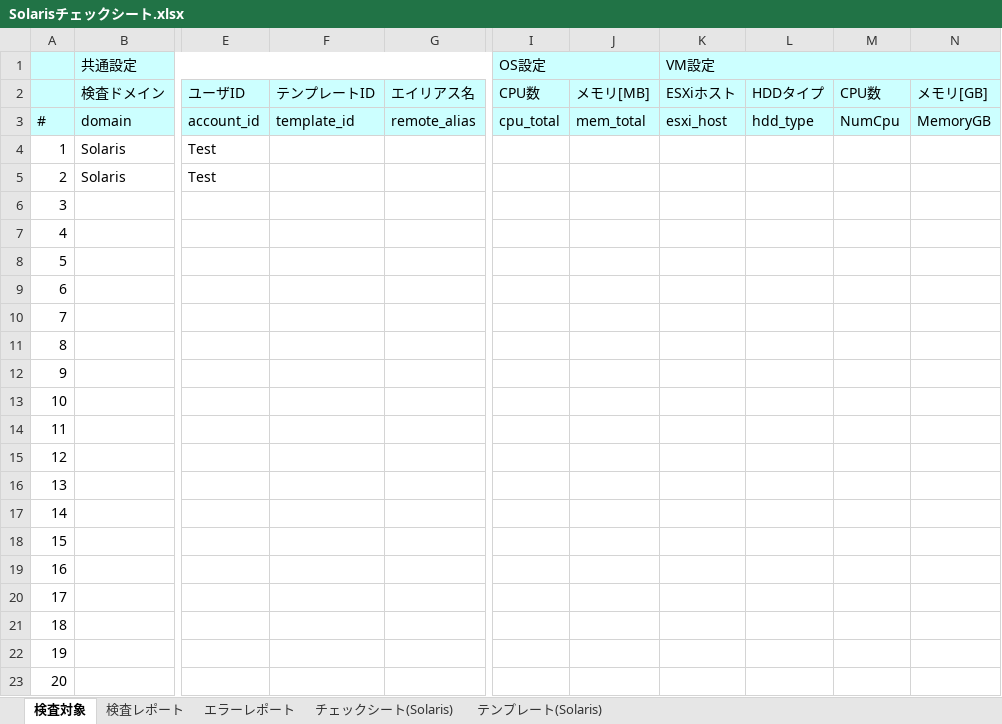
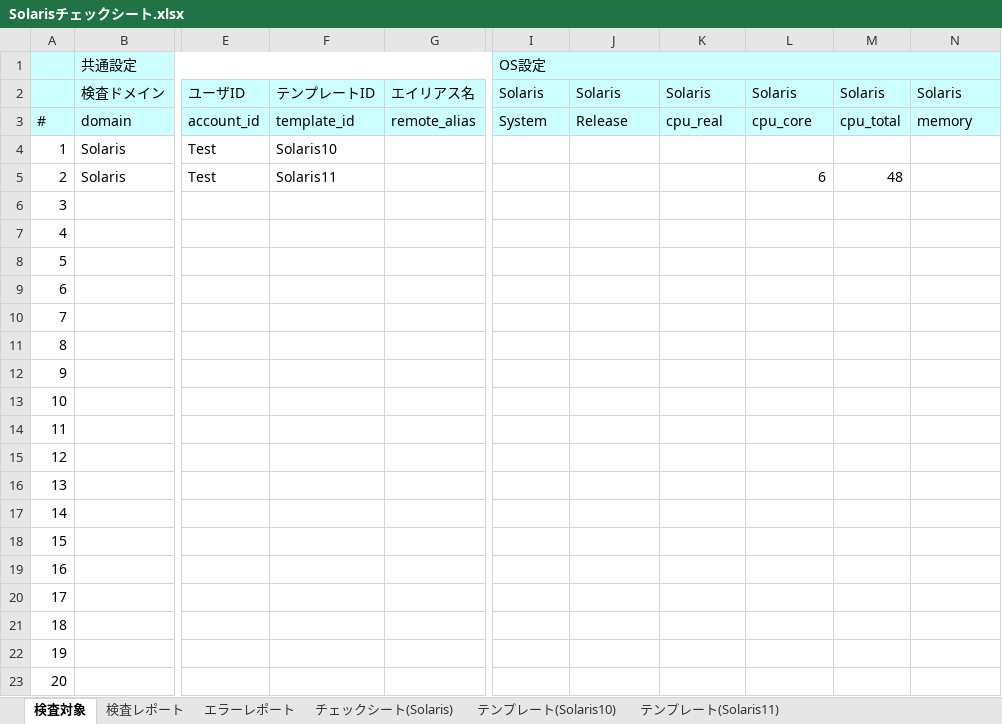
Before and after one commit to frsw3nr/gradle-server-acceptance, an Excel workbook: template/Solaris/Solarisチェックシート.xlsx, sheet 検査対象, drawn as a sheet; only a part is shown, gaps mark what is left out; values as stored, in another font and other column widths than the file's, no borders; the diff names each change by its address in the sheet, - before the commit and + after, or states it on an @@ line.

```diff
--- a/template/Solaris/Solarisチェックシート.xlsx (sheet 検査対象)
+++ b/template/Solaris/Solarisチェックシート.xlsx (sheet 検査対象)
-sheet tab: テンプレート(Solaris)
+sheet tab: テンプレート(Solaris11)
+sheet tab: テンプレート(Solaris10)
-I1:J1 merged
+I1:N1 merged
-K1: VM設定
+K1: (empty)
-K1:N1 merged
-I2: CPU数
+I2: Solaris
-J2: メモリ[MB]
+J2: Solaris
-K2: ESXiホスト
+K2: Solaris
-L2: HDDタイプ
+L2: Solaris
-M2: CPU数
+M2: Solaris
-N2: メモリ[GB]
+N2: Solaris
-I3: cpu_total
+I3: System
-J3: mem_total
+J3: Release
-K3: esxi_host
+K3: cpu_real
-L3: hdd_type
+L3: cpu_core
-M3: NumCpu
+M3: cpu_total
-N3: MemoryGB
+N3: memory
-F4: (empty)
+F4: Solaris10
-F5: (empty)
+F5: Solaris11
-L5: (empty)
+L5: 6
-M5: (empty)
+M5: 48
```
Also changed, not shown: sheet テンプレート(Solaris11), sheet 検査レポート, hidden cells, template/Solaris/XSCFチェックシート.xlsx, 6 other files.
